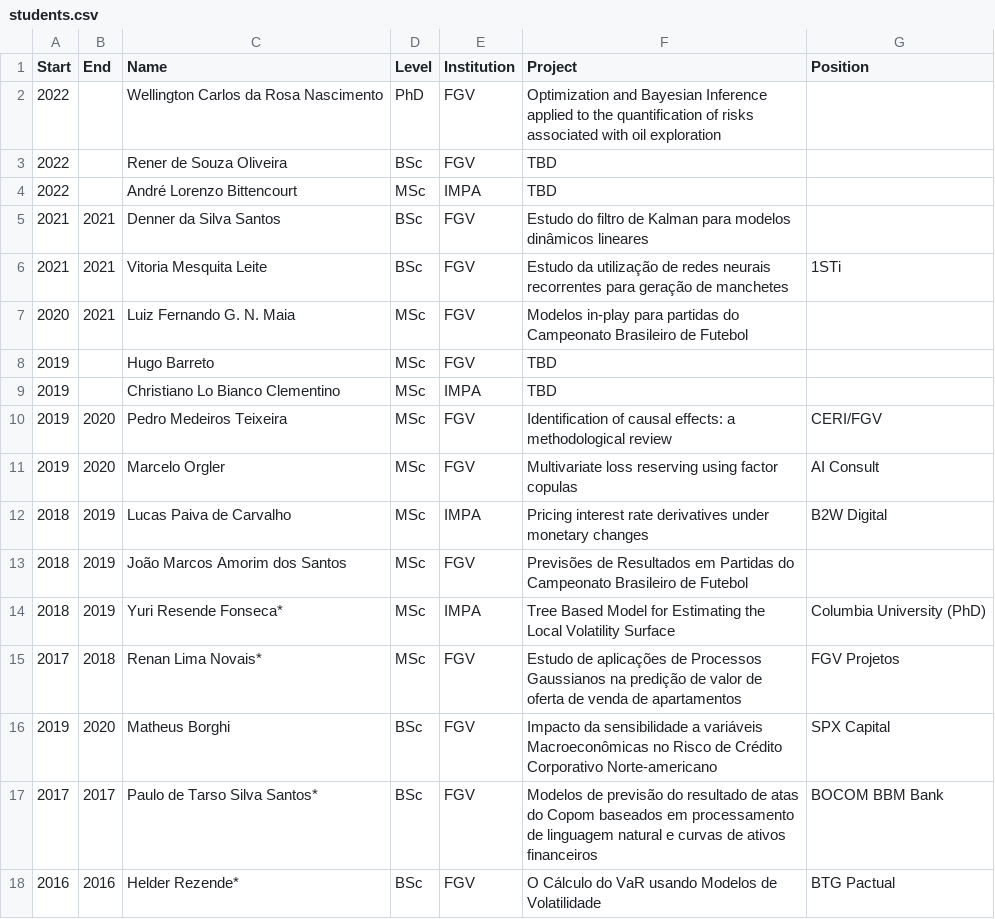
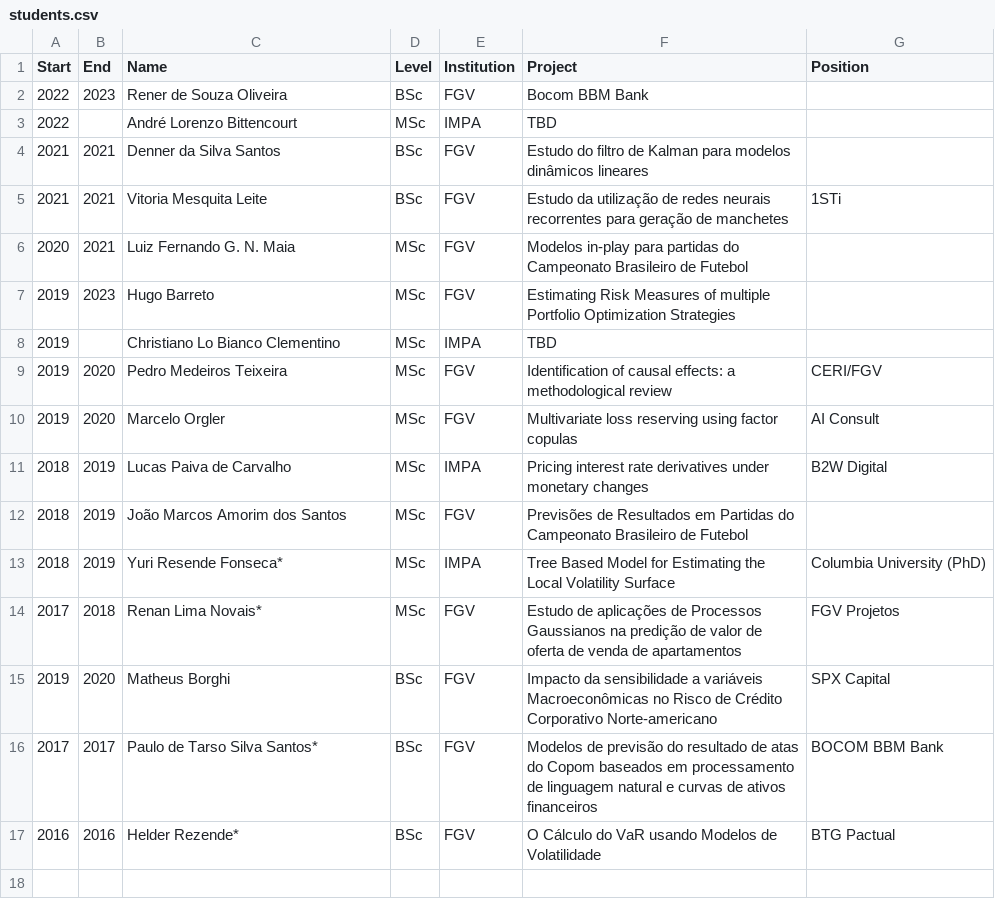
Before and after one commit to rtargino/starter-academic, a CSV file: static/students.csv, drawn as a sheet.

```diff
--- a/static/students.csv
+++ b/static/students.csv
@@ -1,4 +1,3 @@
 Start,End,Name,Level,Institution,Project,Position
-2022,"",Wellington Carlos da Rosa Nascimento,PhD,FGV,Optimization and Bayesian Inference applied to the quantification of risks associated with oil exploration,
-2022,"",Rener de Souza Oliveira,BSc,FGV, TBD,
+2022,2023,Rener de Souza Oliveira,BSc,FGV, Bocom BBM Bank,
 2022,"",André Lorenzo Bittencourt,MSc,IMPA, TBD,
@@ -7,3 +6,3 @@ Start,End,Name,Level,Institution,Project,Position
 2020,2021,Luiz Fernando G. N. Maia,MSc,FGV,Modelos in-play para partidas do Campeonato Brasileiro de Futebol,
-2019," ",Hugo Barreto,MSc,FGV,TBD,
+2019,2023,Hugo Barreto,MSc,FGV,Estimating Risk Measures of multiple Portfolio Optimization Strategies,
 2019," ",Christiano Lo Bianco Clementino,MSc,IMPA,TBD,
```
Also changed, not shown: 16 other files.
